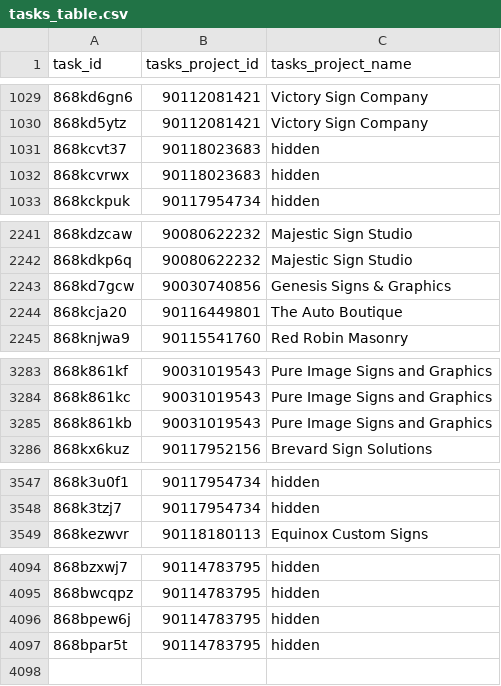
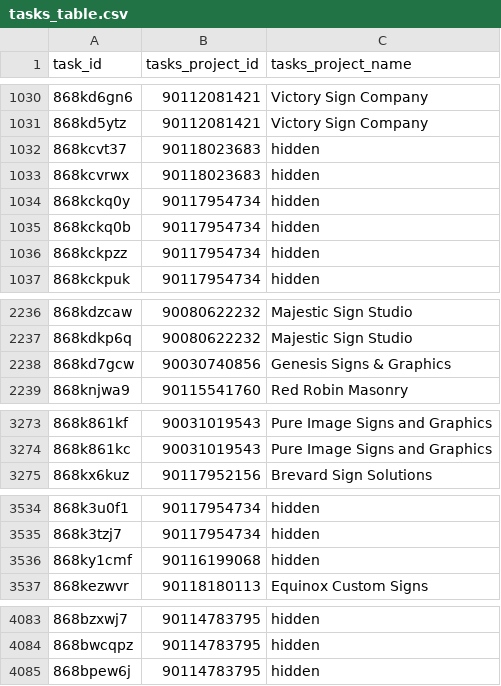
Before and after one commit to RooVelazquez/time_entries_Ana, a CSV file: DB/tasks_table.csv, drawn as a sheet; only a part is shown, gaps mark what is left out; the diff covers the shown part only.

```diff
--- a/DB/tasks_table.csv
+++ b/DB/tasks_table.csv
@@ -1032,2 +1033,5 @@ task_id,tasks_project_id,tasks_project_name
 868kcvrwx,90118023683,hidden
+868kckq0y,90117954734,hidden
+868kckq0b,90117954734,hidden
+868kckpzz,90117954734,hidden
 868kckpuk,90117954734,hidden
@@ -2243,3 +2238,2 @@ task_id,tasks_project_id,tasks_project_name
 868kd7gcw,90030740856,Genesis Signs & Graphics
-868kcja20,90116449801,The Auto Boutique
 868knjwa9,90115541760,Red Robin Masonry
@@ -3284,3 +3274,2 @@ task_id,tasks_project_id,tasks_project_name
 868k861kc,90031019543,Pure Image Signs and Graphics
-868k861kb,90031019543,Pure Image Signs and Graphics
 868kx6kuz,90117952156,Brevard Sign Solutions
@@ -3548,2 +3535,3 @@ task_id,tasks_project_id,tasks_project_name
 868k3tzj7,90117954734,hidden
+868ky1cmf,90116199068,hidden
 868kezwvr,90118180113,Equinox Custom Signs
@@ -4096,2 +4085 @@ task_id,tasks_project_id,tasks_project_name
 868bpew6j,90114783795,hidden
-868bpar5t,90114783795,hidden
```
Also changed, not shown: 9 added rows, 19 removed rows and 11 moved rows elsewhere in this file, DB/client_names.csv, 1 other file.
